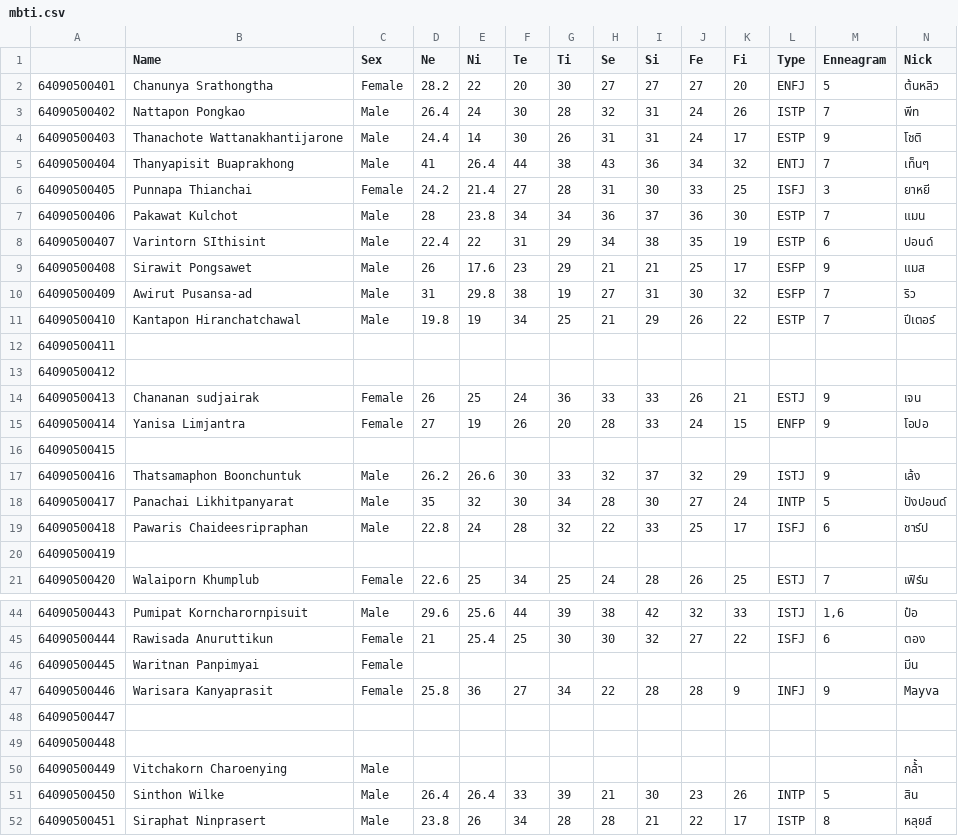
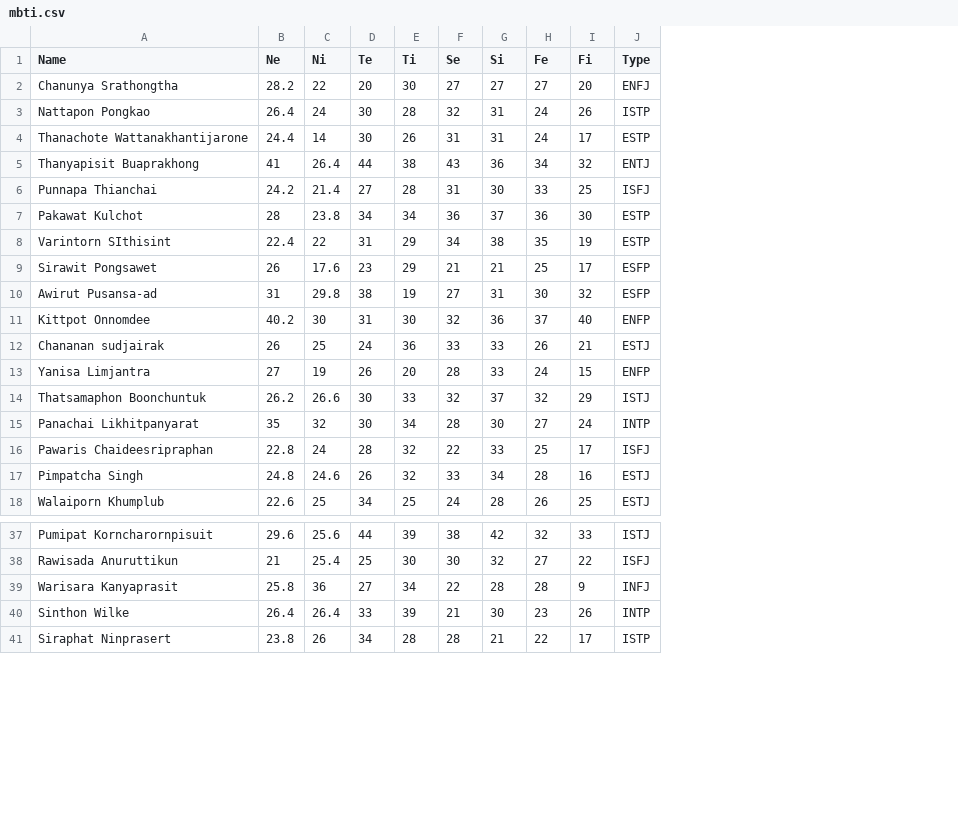
Before and after one commit to tententgc/comsci-path, a CSV file: css223/Homework-1/mbti.csv, drawn as a sheet; only a part is shown, gaps mark what is left out; removed rows and columns are numbered as before the commit, all else as after; the diff covers the shown part only; the diff names each change by its address in the sheet, - before the commit and + after, or states it on an @@ line.

Commit message:
Add new lab Homework

```diff
--- a/css223/Homework-1/mbti.csv
+++ b/css223/Homework-1/mbti.csv
-column A, rows 2-10: 64090500401 | 64090500402 | 64090500403 | 64090500404 | 64090500405 | 64090500406 | 64090500407 | 64090500408 | 64090500409; row 12: 64090500411; rows 14-15: 64090500413 | 64090500414; rows 17-21: 64090500416 | 64090500417 | 64090500418 | 64090500419 | 64090500420; rows 44-45: 64090500443 | 64090500444; row 47: 64090500446; rows 51-52: 64090500450 | 64090500451
-column C (Sex), rows 2-10: Female | Male | Male | Male | Female | Male | Male | Male | Male; rows 14-15: Female | Female; rows 17-21: Male | Male | Male |  | Female; rows 44-45: Male | Female; row 47: Female; rows 51-52: Male | Male
-column M (Enneagram), rows 2-10: 5 | 7 | 9 | 7 | 3 | 7 | 6 | 9 | 7; rows 14-15: 9 | 9; rows 17-21: 9 | 5 | 6 |  | 7; rows 44-45: 1,6 | 6; row 47: 9; rows 51-52: 5 | 8
-column N (Nick), rows 2-10: ต้นหลิว | พีท | โชติ | เท็นๆ | ยาหยี | แมน | ปอนด์ | แมส | ริว; rows 14-15: เจน | โอปอ; rows 17-21: เล้ง | ปังปอนด์ | ชาร์ป |  | เฟิร์น; rows 44-45: ป๋อ | ตอง; row 47: Mayva; rows 51-52: สิน | หลุยส์
-row 11: 64090500410 | Kantapon Hiranchatchawal | Male | 19.8 | 19 | 34 | 25 | 21 | 29 | 26 | 22 | ESTP | 7 | ปีเตอร์
-A11 (Name): (empty)
+A11 (Name): Kittpot Onnomdee
-B11 (Ne): (empty)
+B11 (Ne): 40.2
-C11 (Ni): (empty)
+C11 (Ni): 30
-D11 (Te): (empty)
+D11 (Te): 31
-E11 (Ti): (empty)
+E11 (Ti): 30
-F11 (Se): (empty)
+F11 (Se): 32
-G11 (Si): (empty)
+G11 (Si): 36
-H11 (Fe): (empty)
+H11 (Fe): 37
-I11 (Fi): (empty)
+I11 (Fi): 40
-J11 (Type): (empty)
+J11 (Type): ENFP
-row 13: 64090500412
-row 16: 64090500415
-A17 (Name): (empty)
+A17 (Name): Pimpatcha Singh
-B17 (Ne): (empty)
+B17 (Ne): 24.8
-C17 (Ni): (empty)
+C17 (Ni): 24.6
-D17 (Te): (empty)
+D17 (Te): 26
-E17 (Ti): (empty)
+E17 (Ti): 32
-F17 (Se): (empty)
+F17 (Se): 33
-G17 (Si): (empty)
+G17 (Si): 34
-H17 (Fe): (empty)
+H17 (Fe): 28
-I17 (Fi): (empty)
+I17 (Fi): 16
-J17 (Type): (empty)
+J17 (Type): ESTJ
-row 46: 64090500445 | Waritnan Panpimyai | Female |  |  |  |  |  |  |  |  |  |  | มีน
-row 48: 64090500447
-row 49: 64090500448
-row 50: 64090500449 | Vitchakorn Charoenying | Male |  |  |  |  |  |  |  |  |  |  | กล้้า
```
Also changed, not shown: 11 removed rows elsewhere in this file, 45 other files.
